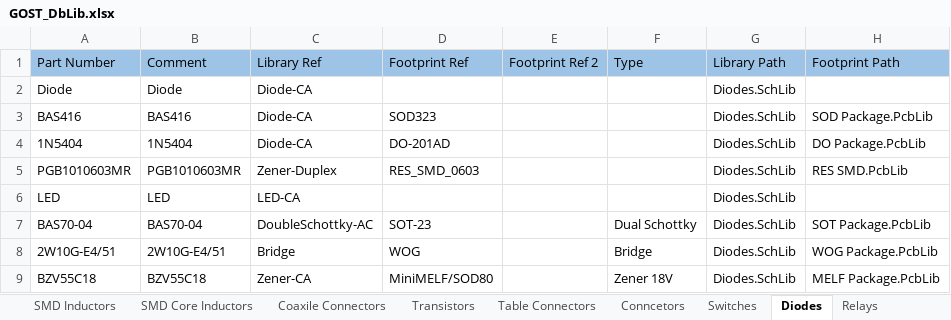
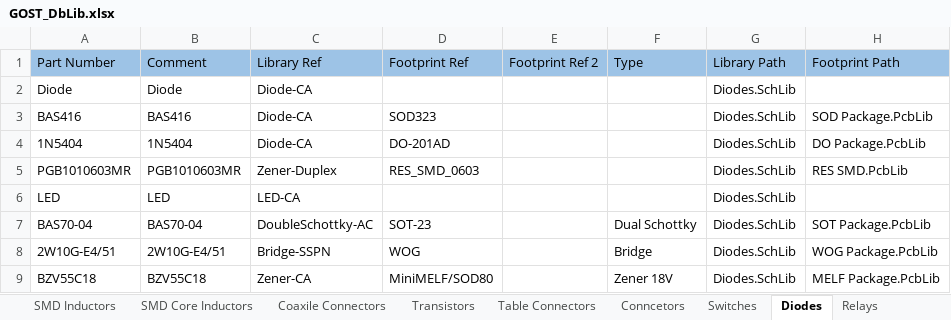
Before and after one commit to PunkiPie/GOST_Lib, an Excel workbook: GOST_DbLib.xlsx, sheet Diodes, drawn as a sheet; values as stored, in another font and other column widths than the file's, no borders; the diff names each change by its address in the sheet, - before the commit and + after, or states it on an @@ line.

```diff
--- a/GOST_DbLib.xlsx (sheet Diodes)
+++ b/GOST_DbLib.xlsx (sheet Diodes)
-C8 (Library Ref): Bridge
+C8 (Library Ref): Bridge-SSPN
```
Also changed, not shown: sheet Voltage Sources, 4 other files.
